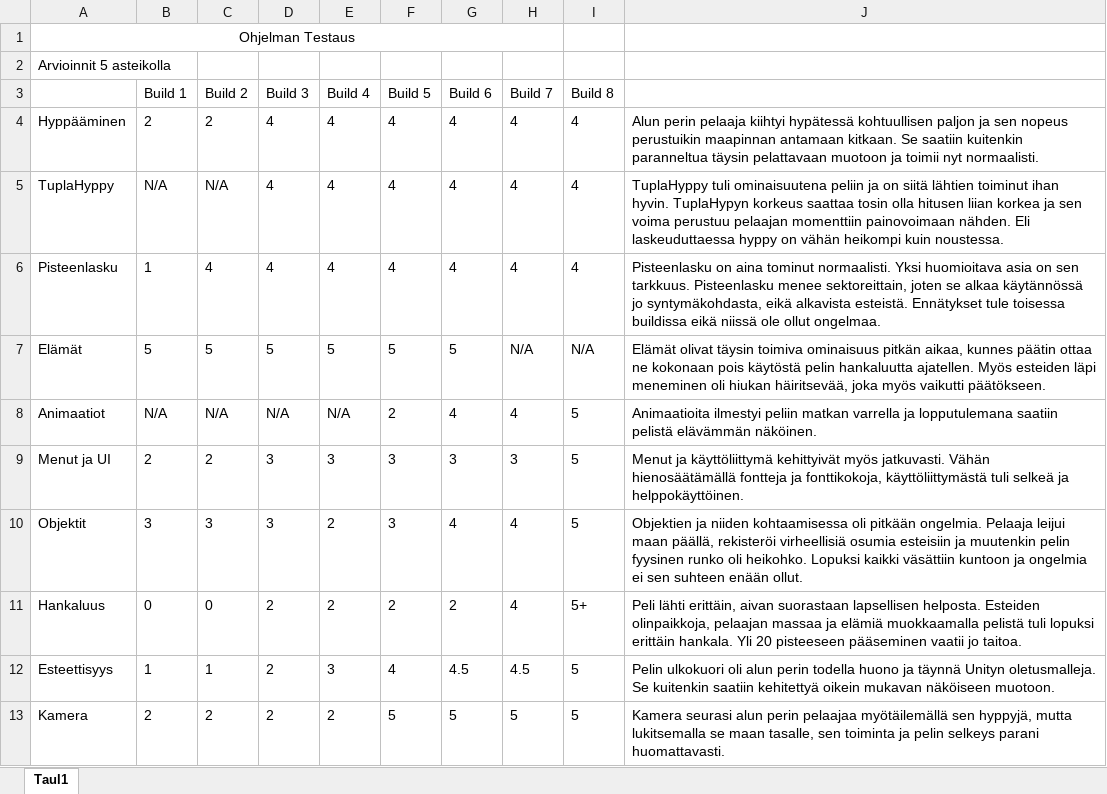
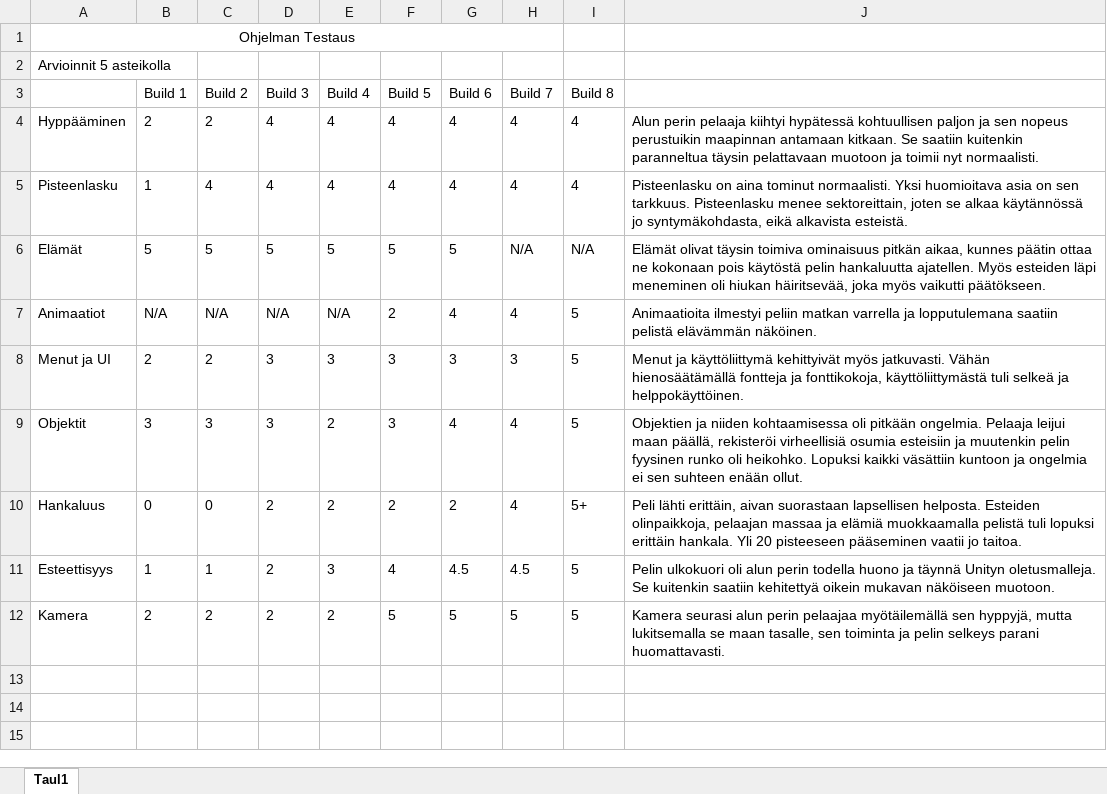
Before and after one commit to uZedd/Endless-Runner, an Excel workbook: Ohjelman testaus - prototyyppi.xlsx, sheet Taul1, drawn as a sheet; values as stored, in another font and other column widths than the file's, no borders; removed rows and columns are numbered as before the commit, all else as after; the diff names each change by its address in the sheet, - before the commit and + after, or states it on an @@ line.

```diff
--- a/Ohjelman testaus - prototyyppi.xlsx (sheet Taul1)
+++ b/Ohjelman testaus - prototyyppi.xlsx (sheet Taul1)
-row 5: TuplaHyppy | N/A | N/A | 4 | 4 | 4 | 4 | 4 | 4 | TuplaHyppy tuli ominaisuutena peliin ja on siitä lähtien toiminut ihan hyvin. TuplaHypyn korkeus saattaa tosin olla hitusen liian korkea ja sen voima perustuu pelaajan momenttiin painovoimaan nähden. Eli laskeuduttaessa hyppy on vähän heikompi kuin noustessa.
-J5: …alkavista esteistä. Ennätykset tule toisessa buildissa eikä niissä ole ollut ongelmaa.
+J5: …alkavista esteistä.
```
Also changed, not shown: testausdokumentti - tuotantoversio.xlsx, 2 other files.
